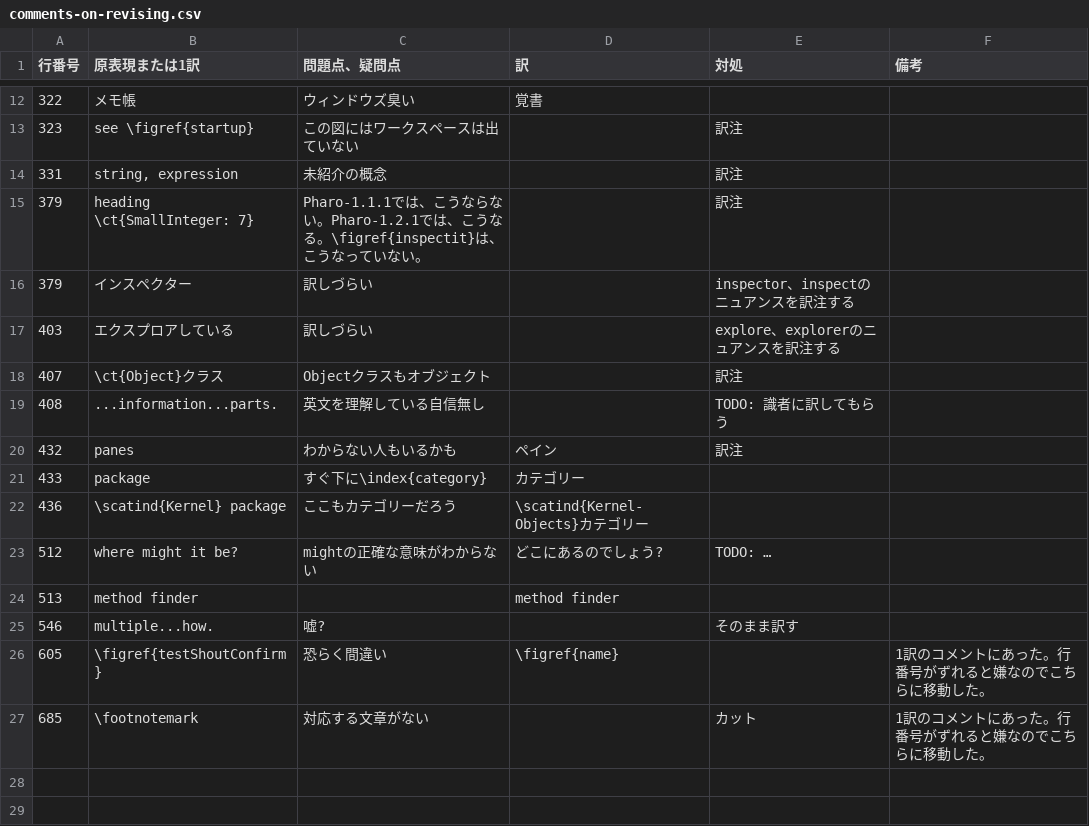
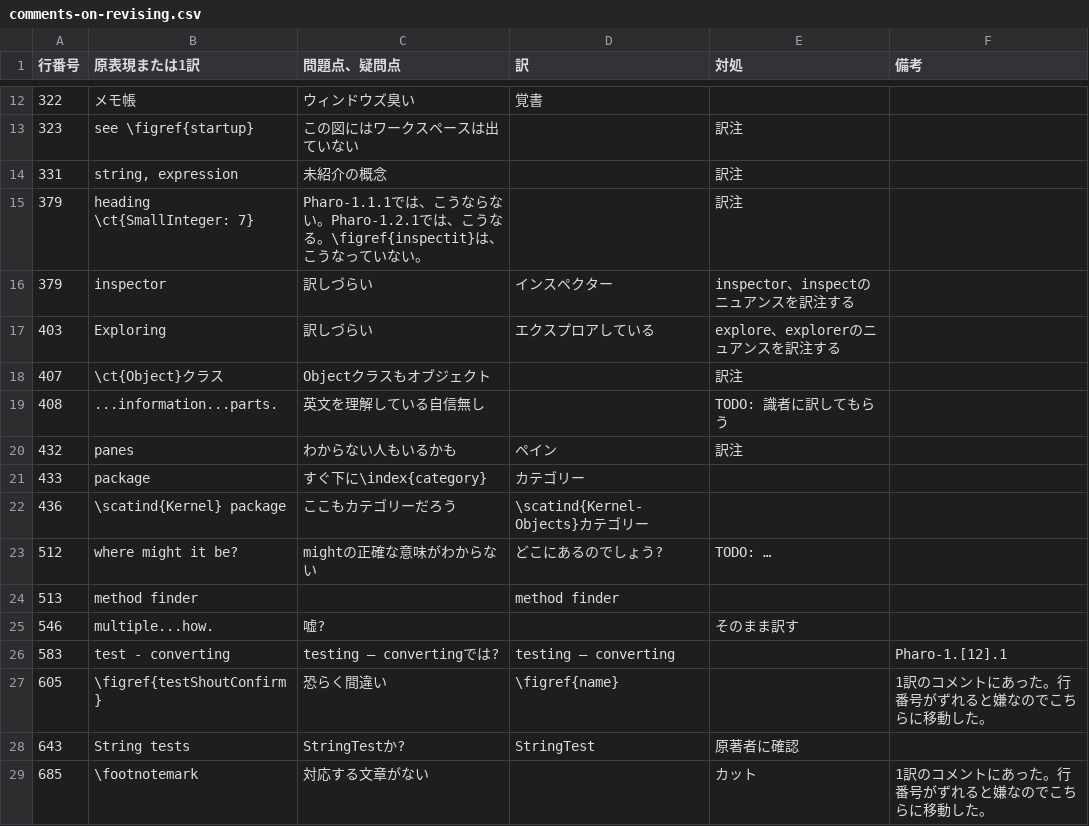
Before and after one commit to SquareBracketAssociates/PharoByExample-japanese, a CSV file: QuickTour/comments-on-revising.csv, drawn as a sheet; only a part is shown, gaps mark what is left out.

```diff
--- a/QuickTour/comments-on-revising.csv
+++ b/QuickTour/comments-on-revising.csv
@@ -15,4 +15,4 @@
 379,"heading \ct{SmallInteger: 7}","Pharo-1.1.1では、こうならない。Pharo-1.2.1では、こうなる。\figref{inspectit}は、こうなっていない。",,"訳注",
-379,"インスペクター","訳しづらい",,"inspector、inspectのニュアンスを訳注する",
-403,"エクスプロアしている","訳しづらい",,"explore、explorerのニュアンスを訳注する",
+379,"inspector","訳しづらい","インスペクター","inspector、inspectのニュアンスを訳注する",
+403,"Exploring","訳しづらい","エクスプロアしている","explore、explorerのニュアンスを訳注する",
 407,"\ct{Object}クラス","Objectクラスもオブジェクト",,"訳注",
@@ -25,3 +25,5 @@
 546,"multiple...how.","嘘?",,"そのまま訳す",
+583,"test - converting","testing – convertingでは?","testing – converting",,"Pharo-1.[12].1"
 605,"\figref{testShoutConfirm}","恐らく間違い","\figref{name}",,"1訳のコメントにあった。行番号がずれると嫌なのでこちらに移動した。"
+643,"String tests","StringTestか?","StringTest","原著者に確認",
 685,"\footnotemark","対応する文章がない",,"カット","1訳のコメントにあった。行番号がずれると嫌なのでこちらに移動した。"
```
Also changed, not shown: 1 other file.
